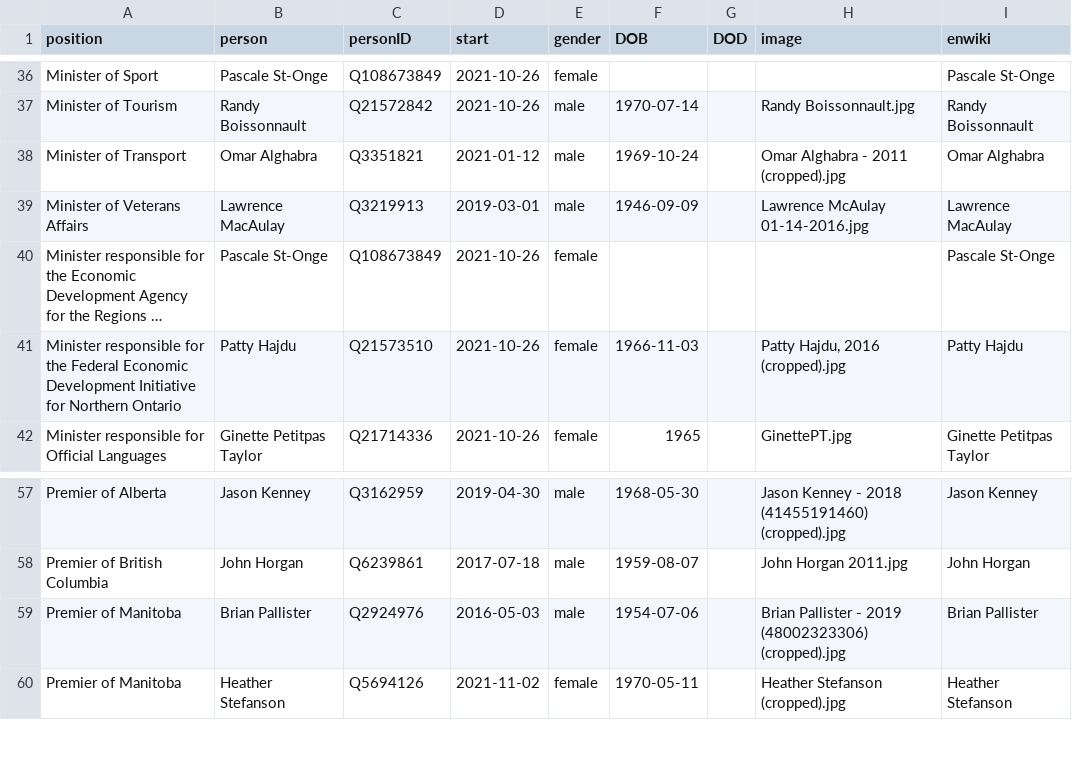
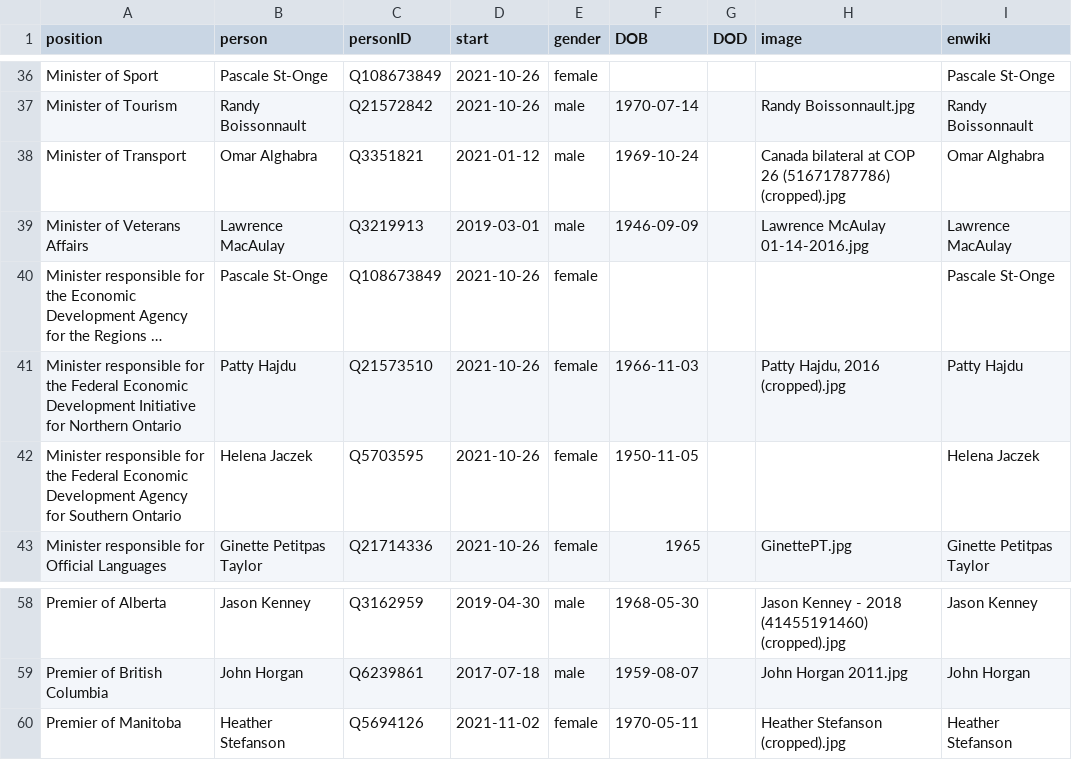
Before and after one commit to every-politician-scrapers/canada-cabinet, a CSV file: html/current.csv, drawn as a sheet; only a part is shown, gaps mark what is left out; long unchanged cells end in …; removed rows and columns are numbered as before the commit, all else as after; the diff names each change by its address in the sheet, - before the commit and + after, or states it on an @@ line.

Commit message:
refresh current.csv

```diff
--- a/html/current.csv
+++ b/html/current.csv
-H38 (image): Omar Alghabra - 2011 (cropped).jpg
+H38 (image): Canada bilateral at COP 26 (51671787786) (cropped).jpg
+row 42: Minister responsible for the Federal Economic Development Agency for Southern Ontario | Helena Jaczek | Q5703595 | 2021-10-26 | female | 1950-11-05 |  |  | Helena Jaczek
-row 59: Premier of Manitoba | Brian Pallister | Q2924976 | 2016-05-03 | male | 1954-07-06 |  | Brian Pallister - 2019 (48002323306) (cropped).jpg | Brian Pallister
```
Also changed, not shown: wikidata/wanted-positions.csv, 4 other files.
